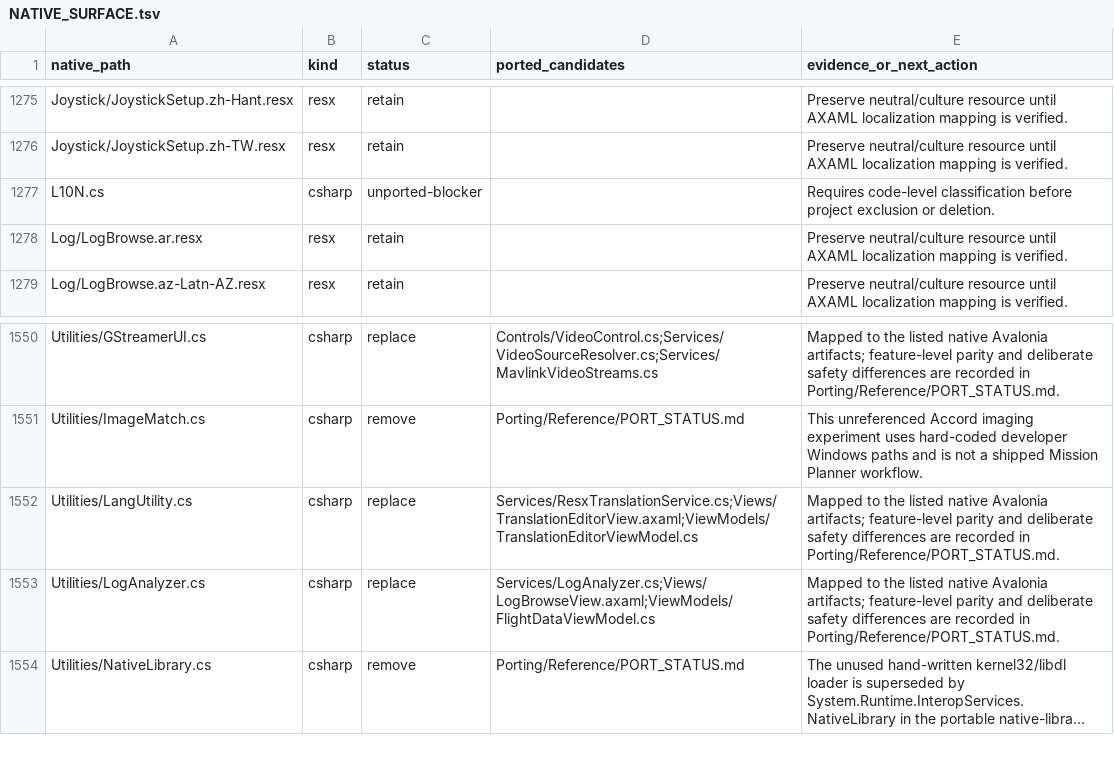
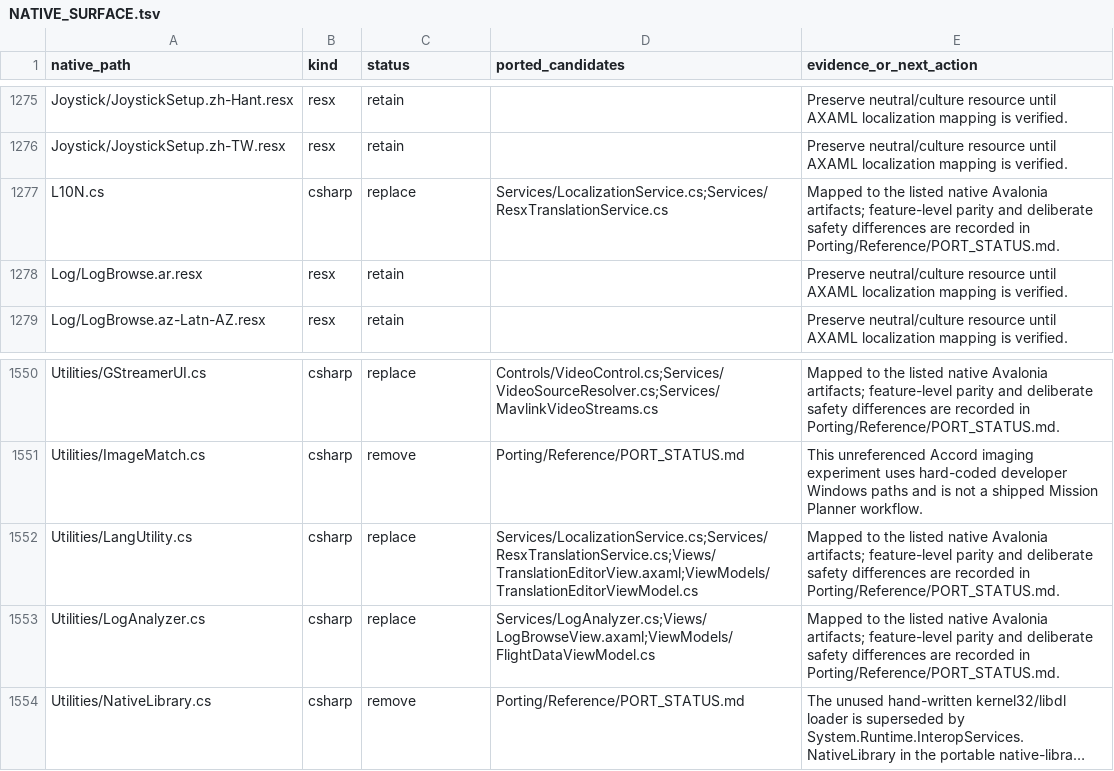
Before and after one commit to Poholos/MissionPlanner10, a TSV file: Porting/NATIVE_SURFACE.tsv, drawn as a sheet; only a part is shown, gaps mark what is left out; long unchanged cells end in ….

```diff
--- a/Porting/NATIVE_SURFACE.tsv
+++ b/Porting/NATIVE_SURFACE.tsv
@@ -1276,3 +1276,3 @@ Joystick/JoystickSetup.zh-Hant.resx	resx	retain		Preserve neutral/culture resour
 Joystick/JoystickSetup.zh-TW.resx	resx	retain		Preserve neutral/culture resource until AXAML localization mapping is verified.
-L10N.cs	csharp	unported-blocker		Requires code-level classification before project exclusion or deletion.
+L10N.cs	csharp	replace	Services/LocalizationService.cs;Services/ResxTranslationService.cs	Mapped to the listed native Avalonia artifacts; feature-level parity and deliberate safety differences are recorded in Porting/Reference/PORT_STATUS.md.
 Log/LogBrowse.ar.resx	resx	retain		Preserve neutral/culture resource until AXAML localization mapping is verified.
@@ -1551,3 +1551,3 @@ Utilities/GStreamerUI.cs	csharp	replace	Controls/VideoControl.cs;Services/VideoS
 Utilities/ImageMatch.cs	csharp	remove	Porting/Reference/PORT_STATUS.md	This unreferenced Accord imaging experiment uses hard-coded developer Windows paths and is not a shipped Mission Planner workflow.
-Utilities/LangUtility.cs	csharp	replace	Services/ResxTranslationService.cs;Views/TranslationEditorView.axaml;ViewModels/TranslationEditorViewModel.cs	Mapped to the listed native Avalonia artifacts; feature-level parity and deliberate safety differences are recorded in Porting/Reference/PORT_STATUS.md.
+Utilities/LangUtility.cs	csharp	replace	Services/LocalizationService.cs;Services/ResxTranslationService.cs;Views/TranslationEditorView.axaml;ViewModels/TranslationEditorViewModel.cs	Mapped to the listed native Avalonia artifacts; feature-level parity and deliberate safety differences are recorded in Porting/Reference/PORT_STATUS.md.
 Utilities/LogAnalyzer.cs	csharp	replace	Services/LogAnalyzer.cs;Views/LogBrowseView.axaml;ViewModels/FlightDataViewModel.cs	Mapped to the listed native Avalonia artifacts; feature-level parity and deliberate safety differences are recorded in Porting/Reference/PORT_STATUS.md.
```
Also changed, not shown: 7 other files.
